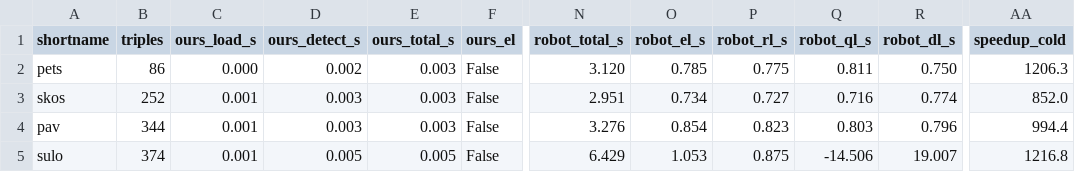
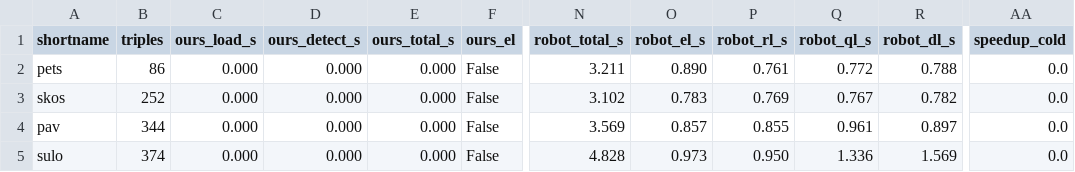
Before and after one commit to MaastrichtU-IDS/ontoexplorer, a CSV file: scripts/owl_profile_bench/sample-results.csv, drawn as a sheet; only a part is shown, gaps mark what is left out; the diff covers the shown part only; the diff names each change by its address in the sheet, - before the commit and + after, or states it on an @@ line.

```diff
--- a/scripts/owl_profile_bench/sample-results.csv
+++ b/scripts/owl_profile_bench/sample-results.csv
-D2 (ours_detect_s): 0.002
+D2 (ours_detect_s): 0.000
-E2:E4 (ours_total_s): 0.003
+E2:E4 (ours_total_s): 0.000
-N2 (robot_total_s): 3.120
+N2 (robot_total_s): 3.211
-O2 (robot_el_s): 0.785
+O2 (robot_el_s): 0.890
-P2 (robot_rl_s): 0.775
+P2 (robot_rl_s): 0.761
-Q2 (robot_ql_s): 0.811
+Q2 (robot_ql_s): 0.772
-R2 (robot_dl_s): 0.750
+R2 (robot_dl_s): 0.788
-AA2 (speedup_cold): 1206.3
+AA2 (speedup_cold): 0.0
-C3:C5 (ours_load_s): 0.001
+C3:C5 (ours_load_s): 0.000
-D3:D4 (ours_detect_s): 0.003
+D3:D4 (ours_detect_s): 0.000
-N3 (robot_total_s): 2.951
+N3 (robot_total_s): 3.102
-O3 (robot_el_s): 0.734
+O3 (robot_el_s): 0.783
-P3 (robot_rl_s): 0.727
+P3 (robot_rl_s): 0.769
-Q3 (robot_ql_s): 0.716
+Q3 (robot_ql_s): 0.767
-R3 (robot_dl_s): 0.774
+R3 (robot_dl_s): 0.782
-AA3 (speedup_cold): 852.0
+AA3 (speedup_cold): 0.0
-N4 (robot_total_s): 3.276
+N4 (robot_total_s): 3.569
-O4 (robot_el_s): 0.854
+O4 (robot_el_s): 0.857
-P4 (robot_rl_s): 0.823
+P4 (robot_rl_s): 0.855
-Q4 (robot_ql_s): 0.803
+Q4 (robot_ql_s): 0.961
-R4 (robot_dl_s): 0.796
+R4 (robot_dl_s): 0.897
-AA4 (speedup_cold): 994.4
+AA4 (speedup_cold): 0.0
-D5 (ours_detect_s): 0.005
+D5 (ours_detect_s): 0.000
-E5 (ours_total_s): 0.005
+E5 (ours_total_s): 0.000
-N5 (robot_total_s): 6.429
+N5 (robot_total_s): 4.828
-O5 (robot_el_s): 1.053
+O5 (robot_el_s): 0.973
-P5 (robot_rl_s): 0.875
+P5 (robot_rl_s): 0.950
-Q5 (robot_ql_s): -14.506
+Q5 (robot_ql_s): 1.336
-R5 (robot_dl_s): 19.007
+R5 (robot_dl_s): 1.569
-AA5 (speedup_cold): 1216.8
+AA5 (speedup_cold): 0.0
```
Also changed, not shown: 158 edited cells elsewhere in this file, 6 other files.
